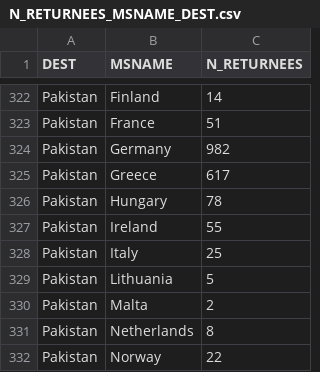
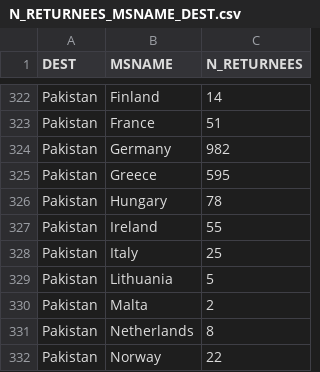
Before and after one commit to statewatch/deportation-union, a CSV file: clean_data/N_RETURNEES_MSNAME_DEST.csv, drawn as a sheet; only a part is shown, gaps mark what is left out.

```diff
--- a/clean_data/N_RETURNEES_MSNAME_DEST.csv
+++ b/clean_data/N_RETURNEES_MSNAME_DEST.csv
@@ -324,3 +324,3 @@ Pakistan,France,51
 Pakistan,Germany,982
-Pakistan,Greece,617
+Pakistan,Greece,595
 Pakistan,Hungary,78
```
Also changed, not shown: clean_data/CONTRIB_PP_BY_DEST.csv, clean_data/FX_CONTRIB_YEARS_MSNAME.csv, 3 other files.
